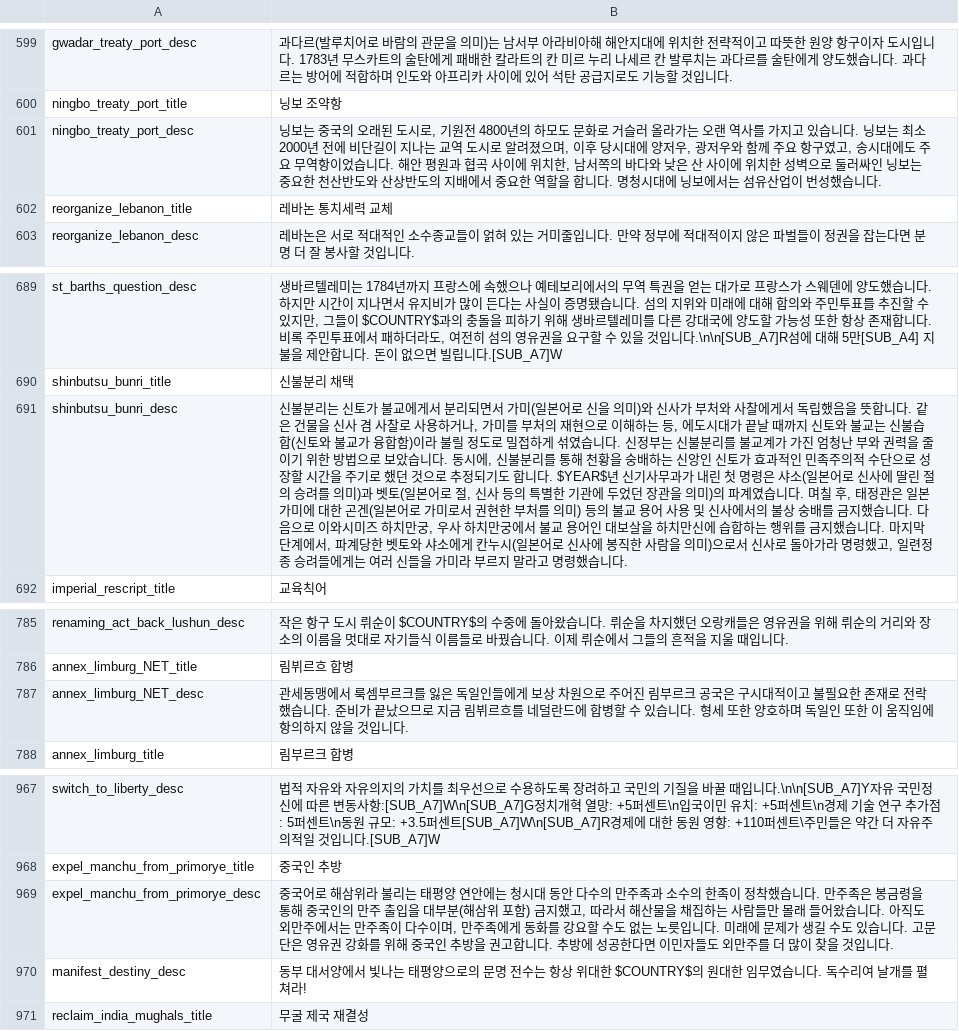
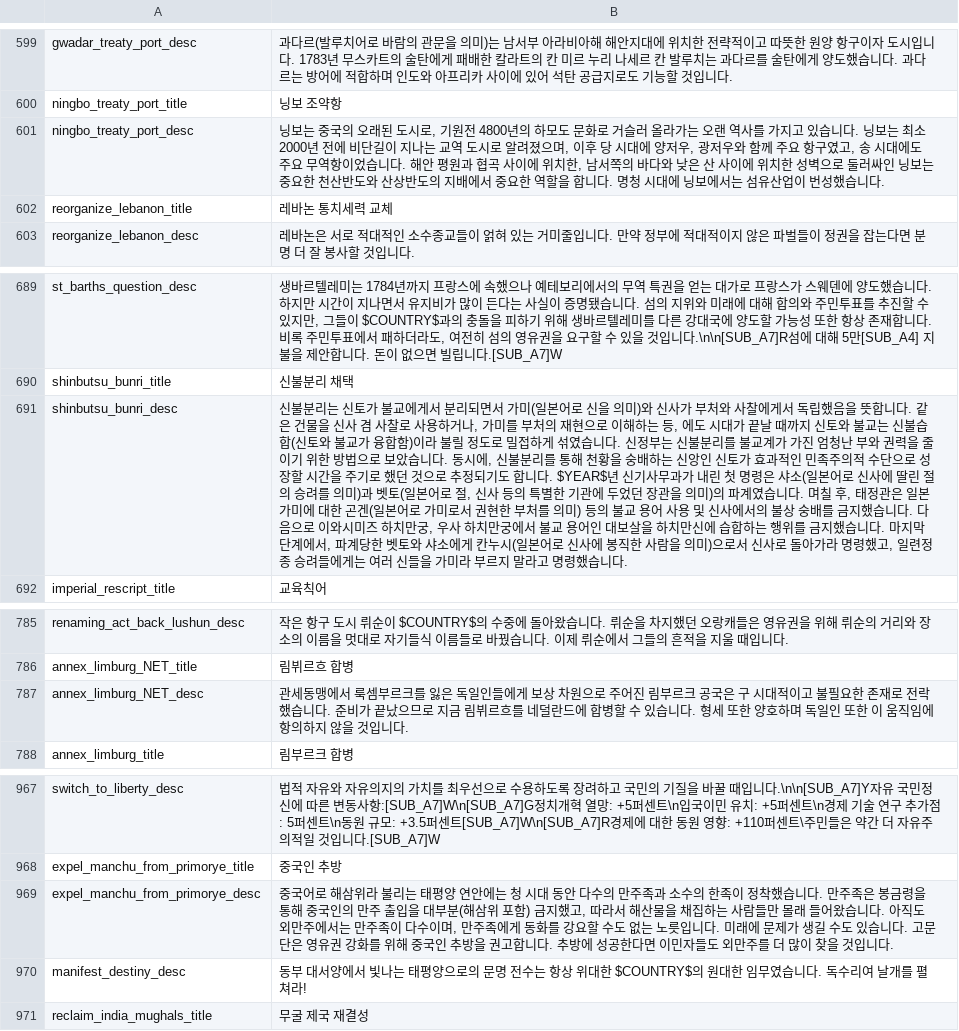
Before and after one commit to kimjeon-il/-Historical-Project-Mod-Korean-Patch, a CSV file: localisation/00_HPM_decisions.csv, drawn as a sheet; only a part is shown, gaps mark what is left out; the diff covers the shown part only; the diff names each change by its address in the sheet, - before the commit and + after, or states it on an @@ line.

```diff
--- a/localisation/00_HPM_decisions.csv
+++ b/localisation/00_HPM_decisions.csv
-B601: …이후 당시대에 양저우, 광저우와 함께 주요 항구였고, 송시대에도 주요 무역항이었습니다. 해안 평원과 협곡 사이에 위치한, 남서쪽의 바다와 낮은 산 사이에 위치한 성벽으로 둘러싸인 닝보는 중요한 천산반도와 산상반도의 지배에서 중요한 역할을 합니다. 명청시대에…
+B601: …이후 당 시대에 양저우, 광저우와 함께 주요 항구였고, 송 시대에도 주요 무역항이었습니다. 해안 평원과 협곡 사이에 위치한, 남서쪽의 바다와 낮은 산 사이에 위치한 성벽으로 둘러싸인 닝보는 중요한 천산반도와 산상반도의 지배에서 중요한 역할을 합니다. 명청 시대에…
-B691: …등, 에도시대가…
+B691: …등, 에도 시대가…
-B787: …국은 구시대적이…
+B787: …국은 구 시대적이…
-B969: …에는 청시대 동…
+B969: …에는 청 시대 동…
```
Also changed, not shown: 7 edited cells elsewhere in this file.
